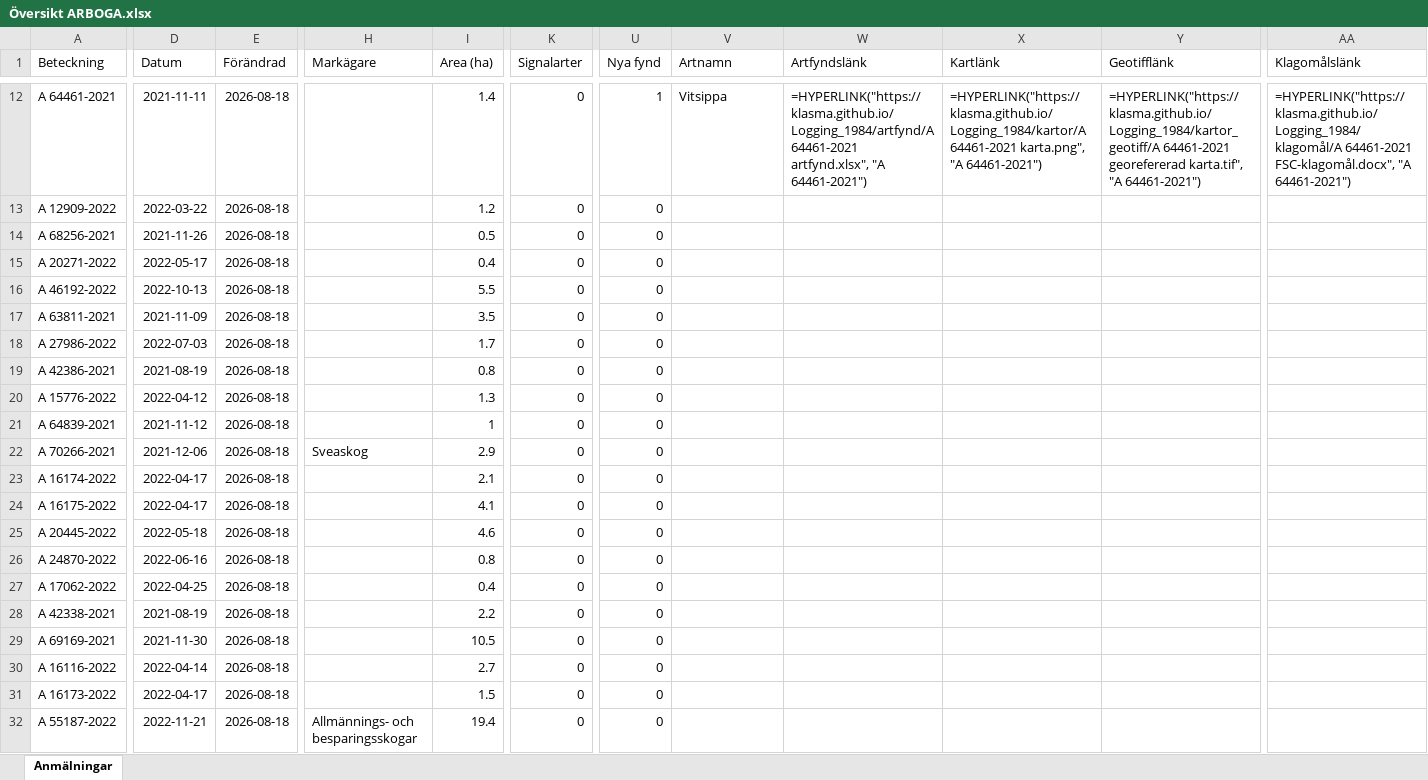
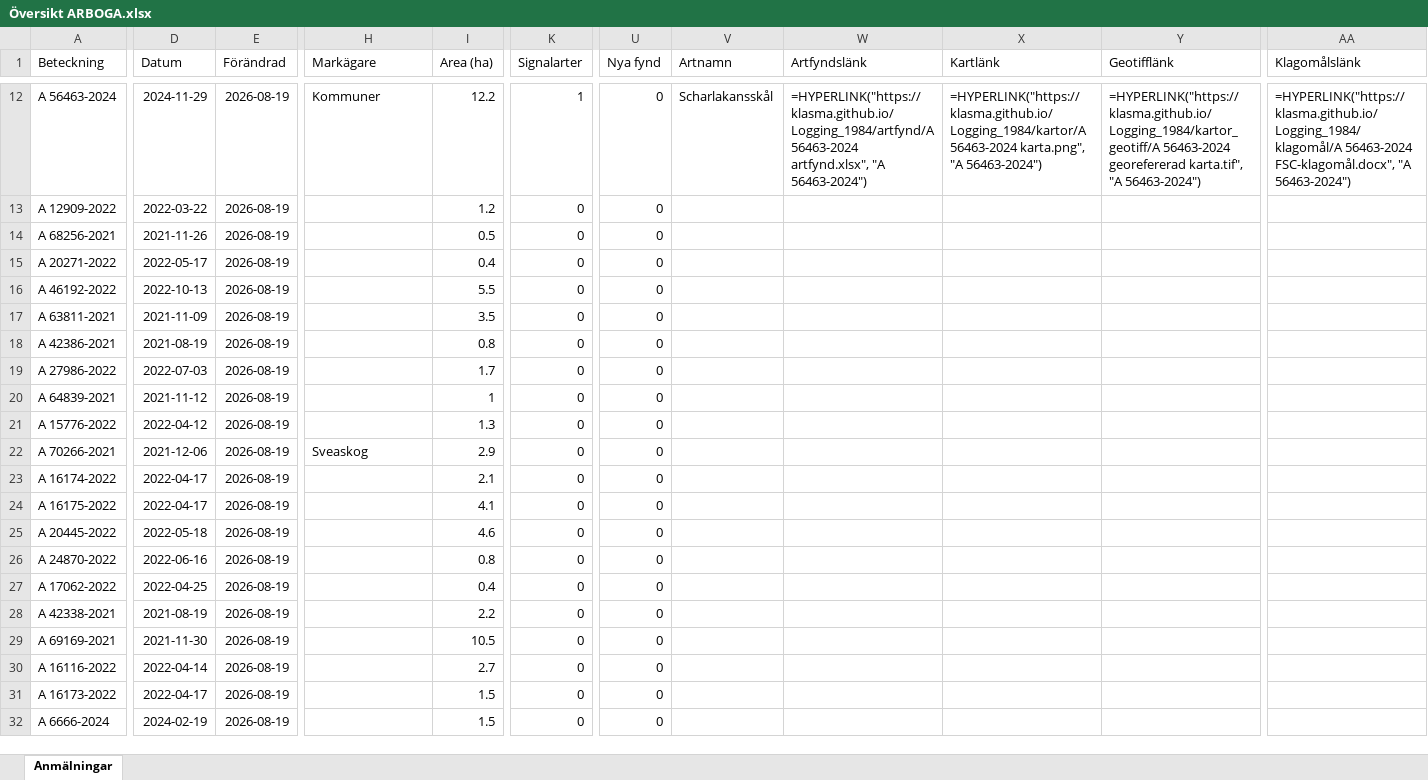
Before and after one commit to klasma/Logging_1984, an Excel workbook: Översikt ARBOGA.xlsx, sheet Anmälningar, drawn as a sheet; only a part is shown, gaps mark what is left out; values as stored, in another font and other column widths than the file's, no borders; formulas without a stored value are shown as written; the diff covers the shown part only; the diff names each change by its address in the sheet, - before the commit and + after, or states it on an @@ line.

```diff
--- a/Översikt ARBOGA.xlsx (sheet Anmälningar)
+++ b/Översikt ARBOGA.xlsx (sheet Anmälningar)
-A12 (Beteckning): A 64461-2021
+A12 (Beteckning): A 56463-2024
-D12 (Datum): 2021-11-11
+D12 (Datum): 2024-11-29
-E12:E32 (Förändrad): 2026-08-18
+E12:E32 (Förändrad): 2026-08-19
-H12 (Markägare): (empty)
+H12 (Markägare): Kommuner
-I12 (Area (ha)): 1.4
+I12 (Area (ha)): 12.2
-K12 (Signalarter): 0
+K12 (Signalarter): 1
-U12 (Nya fynd): 1
+U12 (Nya fynd): 0
-V12 (Artnamn): Vitsippa
+V12 (Artnamn): Scharlakansskål
-W12 (Artfyndslänk): =HYPERLINK("https://klasma.github.io/Logging_1984/artfynd/A 64461-2021 artfynd.xlsx", "A 64461-2021")
+W12 (Artfyndslänk): =HYPERLINK("https://klasma.github.io/Logging_1984/artfynd/A 56463-2024 artfynd.xlsx", "A 56463-2024")
-X12 (Kartlänk): =HYPERLINK("https://klasma.github.io/Logging_1984/kartor/A 64461-2021 karta.png", "A 64461-2021")
+X12 (Kartlänk): =HYPERLINK("https://klasma.github.io/Logging_1984/kartor/A 56463-2024 karta.png", "A 56463-2024")
-Y12 (Geotifflänk): =HYPERLINK("https://klasma.github.io/Logging_1984/kartor_geotiff/A 64461-2021 georefererad karta.tif", "A 64461-2021")
+Y12 (Geotifflänk): =HYPERLINK("https://klasma.github.io/Logging_1984/kartor_geotiff/A 56463-2024 georefererad karta.tif", "A 56463-2024")
-AA12 (Klagomålslänk): =HYPERLINK("https://klasma.github.io/Logging_1984/klagomål/A 64461-2021 FSC-klagomål.docx", "A 64461-2021")
+AA12 (Klagomålslänk): =HYPERLINK("https://klasma.github.io/Logging_1984/klagomål/A 56463-2024 FSC-klagomål.docx", "A 56463-2024")
-A18 (Beteckning): A 27986-2022
+A18 (Beteckning): A 42386-2021
-D18 (Datum): 2022-07-03
+D18 (Datum): 2021-08-19
-I18 (Area (ha)): 1.7
+I18 (Area (ha)): 0.8
-A19 (Beteckning): A 42386-2021
+A19 (Beteckning): A 27986-2022
-D19 (Datum): 2021-08-19
+D19 (Datum): 2022-07-03
-I19 (Area (ha)): 0.8
+I19 (Area (ha)): 1.7
-A20 (Beteckning): A 15776-2022
+A20 (Beteckning): A 64839-2021
-D20 (Datum): 2022-04-12
+D20 (Datum): 2021-11-12
-I20 (Area (ha)): 1.3
+I20 (Area (ha)): 1
-A21 (Beteckning): A 64839-2021
+A21 (Beteckning): A 15776-2022
-D21 (Datum): 2021-11-12
+D21 (Datum): 2022-04-12
-I21 (Area (ha)): 1
+I21 (Area (ha)): 1.3
-A32 (Beteckning): A 55187-2022
+A32 (Beteckning): A 6666-2024
-D32 (Datum): 2022-11-21
+D32 (Datum): 2024-02-19
-H32 (Markägare): Allmännings- och besparingsskogar
+H32 (Markägare): (empty)
-I32 (Area (ha)): 19.4
+I32 (Area (ha)): 1.5
```
Also changed, not shown: 700 edited cells elsewhere in this sheet, artfynd/A 20064-2024 artfynd.xlsx, artfynd/A 26044-2025 artfynd.xlsx, 56 other files.
